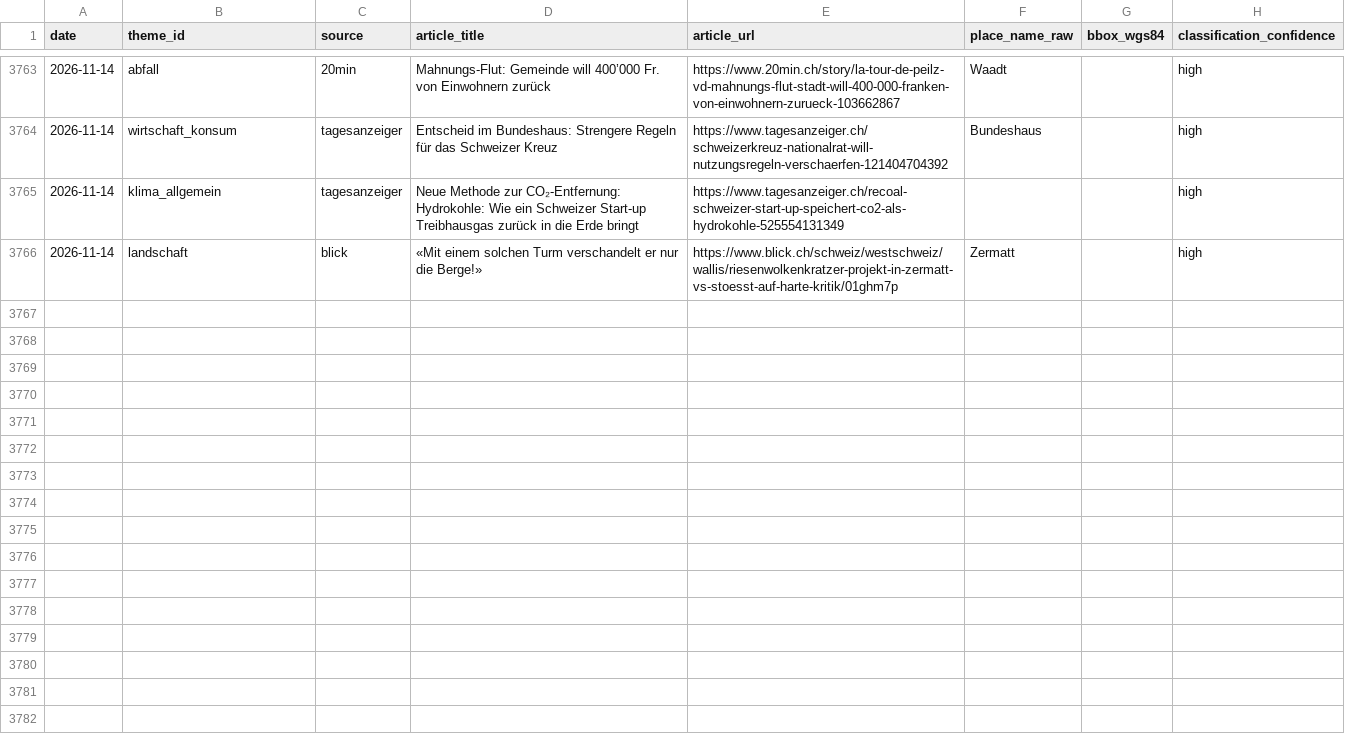
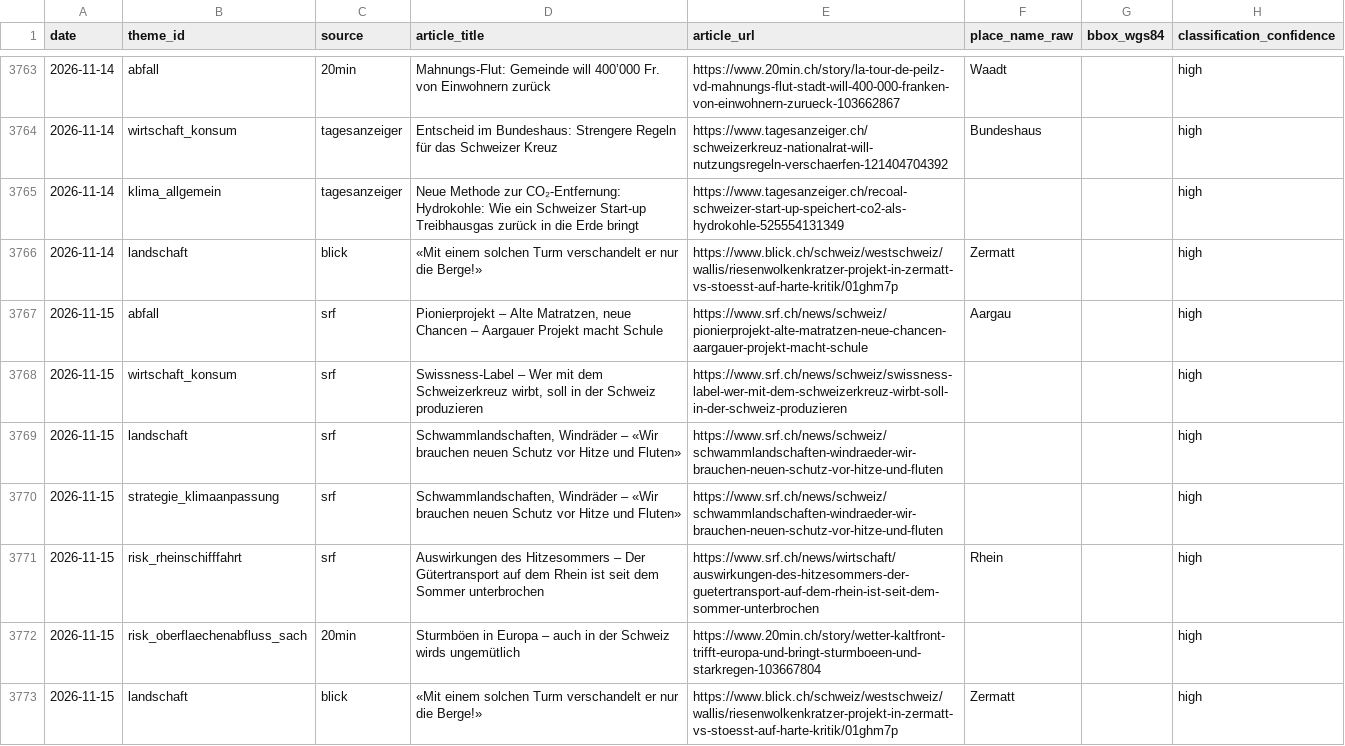
Before and after one commit to nrohrbach/UmweltbarometerSchweiz, a CSV file: data/sightings.csv, drawn as a sheet; only a part is shown, gaps mark what is left out.

Commit message:
deploy: 6017a368815535bda95217f5b7a90d59153626ba

```diff
--- a/data/sightings.csv
+++ b/data/sightings.csv
@@ -3766 +3766,8 @@ date,theme_id,source,article_title,article_url,place_name_raw,bbox_wgs84,classif
 2026-11-14,landschaft,blick,«Mit einem solchen Turm verschandelt er nur die Berge!»,https://www.blick.ch/schweiz/westschweiz/wallis/riesenwolkenkratzer-projekt-in-zermatt-vs-stoesst-auf-harte-kritik/01ghm7p,Zermatt,,high
+2026-11-15,abfall,srf,"Pionierprojekt – Alte Matratzen, neue Chancen – Aargauer Projekt macht Schule",https://www.srf.ch/news/schweiz/pionierprojekt-alte-matratzen-neue-chancen-aargauer-projekt-macht-schule,Aargau,,high
+2026-11-15,wirtschaft_konsum,srf,"Swissness-Label – Wer mit dem Schweizerkreuz wirbt, soll in der Schweiz produzieren",https://www.srf.ch/news/schweiz/swissness-label-wer-mit-dem-schweizerkreuz-wirbt-soll-in-der-schweiz-produzieren,,,high
+2026-11-15,landschaft,srf,"Schwammlandschaften, Windräder – «Wir brauchen neuen Schutz vor Hitze und Fluten»",https://www.srf.ch/news/schweiz/schwammlandschaften-windraeder-wir-brauchen-neuen-schutz-vor-hitze-und-fluten,,,high
+2026-11-15,strategie_klimaanpassung,srf,"Schwammlandschaften, Windräder – «Wir brauchen neuen Schutz vor Hitze und Fluten»",https://www.srf.ch/news/schweiz/schwammlandschaften-windraeder-wir-brauchen-neuen-schutz-vor-hitze-und-fluten,,,high
+2026-11-15,risk_rheinschifffahrt,srf,Auswirkungen des Hitzesommers – Der Gütertransport auf dem Rhein ist seit dem Sommer unterbrochen,https://www.srf.ch/news/wirtschaft/auswirkungen-des-hitzesommers-der-guetertransport-auf-dem-rhein-ist-seit-dem-sommer-unterbrochen,Rhein,,high
+2026-11-15,risk_oberflaechenabfluss_sach,20min,Sturmböen in Europa – auch in der Schweiz wirds ungemütlich,https://www.20min.ch/story/wetter-kaltfront-trifft-europa-und-bringt-sturmboeen-und-starkregen-103667804,,,high
+2026-11-15,landschaft,blick,«Mit einem solchen Turm verschandelt er nur die Berge!»,https://www.blick.ch/schweiz/westschweiz/wallis/riesenwolkenkratzer-projekt-in-zermatt-vs-stoesst-auf-harte-kritik/01ghm7p,Zermatt,,high
```
